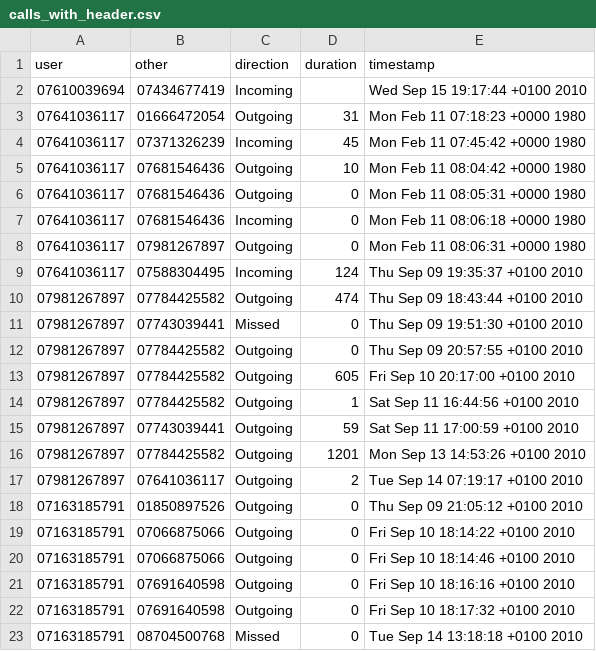
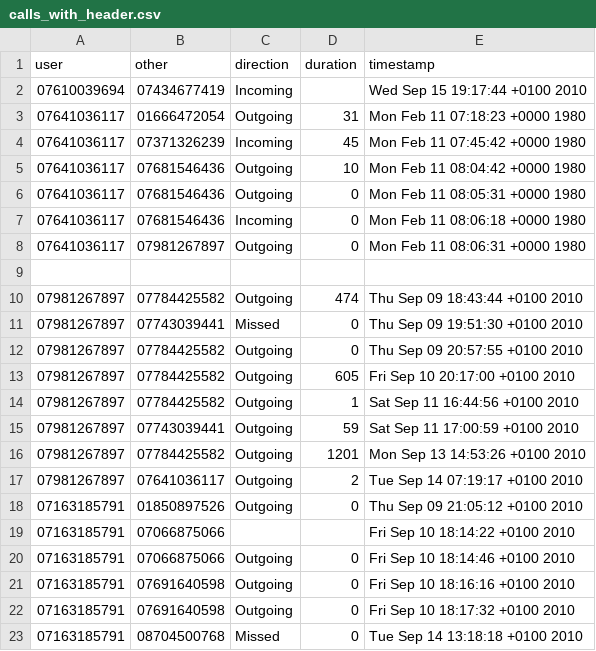
Before and after one commit to veera83372/prep-buddy, a CSV file: data/calls_with_header.csv, drawn as a sheet; only a part is shown.

Commit message:
Row completeness rule can tell whether the row is completed or not based on the given columns

```diff
--- a/data/calls_with_header.csv
+++ b/data/calls_with_header.csv
@@ -8,3 +8,3 @@ user,other,direction,duration,timestamp
 07641036117,07981267897,Outgoing,0,Mon Feb 11 08:06:31 +0000 1980
-07641036117,07588304495,Incoming,124,Thu Sep 09 19:35:37 +0100 2010
+,,,,
 07981267897,07784425582,Outgoing,474,Thu Sep 09 18:43:44 +0100 2010
@@ -18,3 +18,3 @@ user,other,direction,duration,timestamp
 07163185791,01850897526,Outgoing,0,Thu Sep 09 21:05:12 +0100 2010
-07163185791,07066875066,Outgoing,0,Fri Sep 10 18:14:22 +0100 2010
+07163185791,07066875066,,,Fri Sep 10 18:14:22 +0100 2010
 07163185791,07066875066,Outgoing,0,Fri Sep 10 18:14:46 +0100 2010
```
Also changed, not shown: 7 other files.
